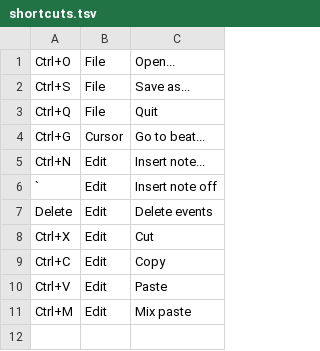
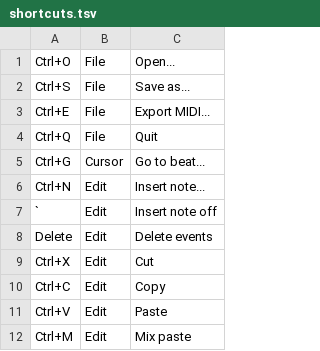
Before and after one commit to jangler/faunatone, a TSV file: config/shortcuts.tsv, drawn as a sheet; the diff names each change by its address in the sheet, - before the commit and + after, or states it on an @@ line.

Commit message:
Implement MIDI export with no smart channel allocation

```diff
--- a/config/shortcuts.tsv
+++ b/config/shortcuts.tsv
+row 3: Ctrl+E | File | Export MIDI...
```
Also changed, not shown: 3 other files.
